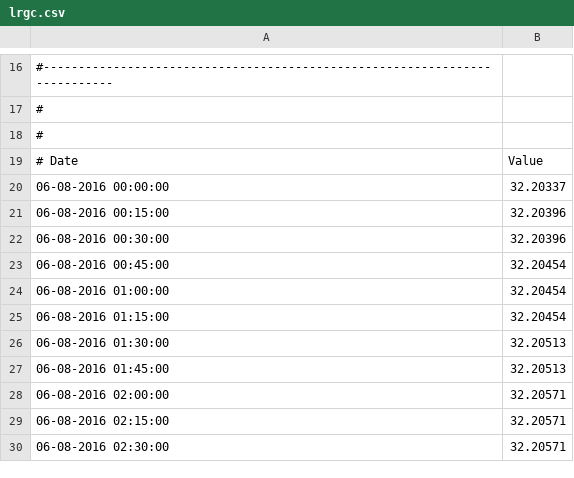
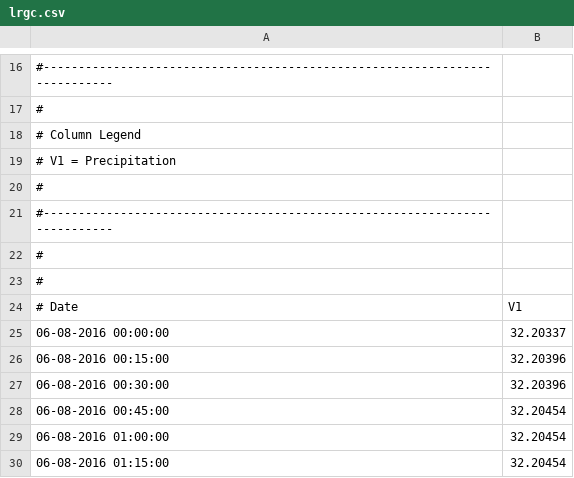
Before and after one commit to Castronova/EMIT, a CSV file: app_data/models/weather/data/lrgc.csv, drawn as a sheet; only a part is shown, gaps mark what is left out; the shorter side is filled out with more unchanged rows.

```diff
--- a/app_data/models/weather/data/lrgc.csv
+++ b/app_data/models/weather/data/lrgc.csv
@@ -17,4 +17,9 @@
 #
+# Column Legend
+# V1 = Precipitation
 #
-# Date, Value
+#---------------------------------------------------------------------------
+#
+#
+# Date, V1
 06-08-2016 00:00:00, 32.20337
```
Also changed, not shown: 1 other file.
